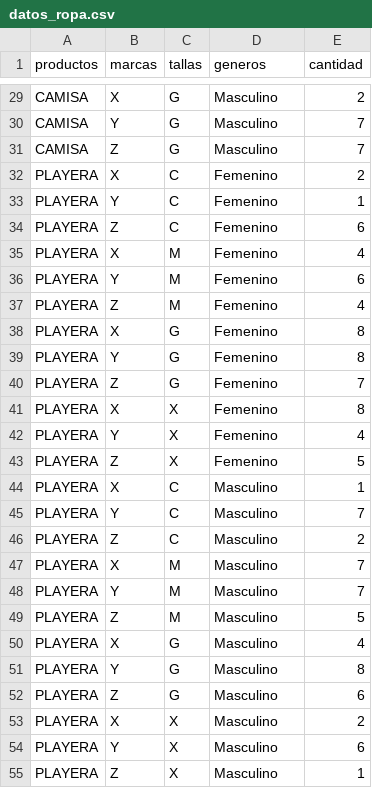
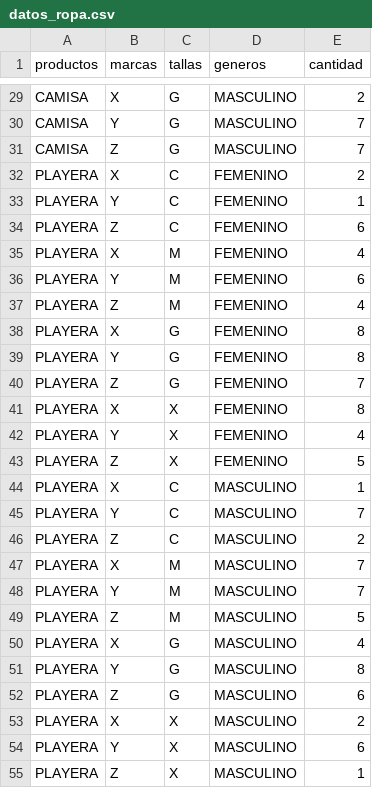
Before and after one commit to rpizarrog/probabilidad-y-estad-stica, a CSV file: datos/datos_ropa.csv, drawn as a sheet; only a part is shown, gaps mark what is left out; the diff covers the shown part only.

```diff
--- a/datos/datos_ropa.csv
+++ b/datos/datos_ropa.csv
@@ -29,27 +29,27 @@
-"CAMISA","X","G","Masculino",2
-"CAMISA","Y","G","Masculino",7
-"CAMISA","Z","G","Masculino",7
-"PLAYERA","X","C","Femenino",2
-"PLAYERA","Y","C","Femenino",1
-"PLAYERA","Z","C","Femenino",6
-"PLAYERA","X","M","Femenino",4
-"PLAYERA","Y","M","Femenino",6
-"PLAYERA","Z","M","Femenino",4
-"PLAYERA","X","G","Femenino",8
-"PLAYERA","Y","G","Femenino",8
-"PLAYERA","Z","G","Femenino",7
-"PLAYERA","X","X","Femenino",8
-"PLAYERA","Y","X","Femenino",4
-"PLAYERA","Z","X","Femenino",5
-"PLAYERA","X","C","Masculino",1
-"PLAYERA","Y","C","Masculino",7
-"PLAYERA","Z","C","Masculino",2
-"PLAYERA","X","M","Masculino",7
-"PLAYERA","Y","M","Masculino",7
-"PLAYERA","Z","M","Masculino",5
-"PLAYERA","X","G","Masculino",4
-"PLAYERA","Y","G","Masculino",8
-"PLAYERA","Z","G","Masculino",6
-"PLAYERA","X","X","Masculino",2
-"PLAYERA","Y","X","Masculino",6
-"PLAYERA","Z","X","Masculino",1
+"CAMISA","X","G","MASCULINO",2
+"CAMISA","Y","G","MASCULINO",7
+"CAMISA","Z","G","MASCULINO",7
+"PLAYERA","X","C","FEMENINO",2
+"PLAYERA","Y","C","FEMENINO",1
+"PLAYERA","Z","C","FEMENINO",6
+"PLAYERA","X","M","FEMENINO",4
+"PLAYERA","Y","M","FEMENINO",6
+"PLAYERA","Z","M","FEMENINO",4
+"PLAYERA","X","G","FEMENINO",8
+"PLAYERA","Y","G","FEMENINO",8
+"PLAYERA","Z","G","FEMENINO",7
+"PLAYERA","X","X","FEMENINO",8
+"PLAYERA","Y","X","FEMENINO",4
+"PLAYERA","Z","X","FEMENINO",5
+"PLAYERA","X","C","MASCULINO",1
+"PLAYERA","Y","C","MASCULINO",7
+"PLAYERA","Z","C","MASCULINO",2
+"PLAYERA","X","M","MASCULINO",7
+"PLAYERA","Y","M","MASCULINO",7
+"PLAYERA","Z","M","MASCULINO",5
+"PLAYERA","X","G","MASCULINO",4
+"PLAYERA","Y","G","MASCULINO",8
+"PLAYERA","Z","G","MASCULINO",6
+"PLAYERA","X","X","MASCULINO",2
+"PLAYERA","Y","X","MASCULINO",6
+"PLAYERA","Z","X","MASCULINO",1
```
Also changed, not shown: 57 edited cells elsewhere in this file.
